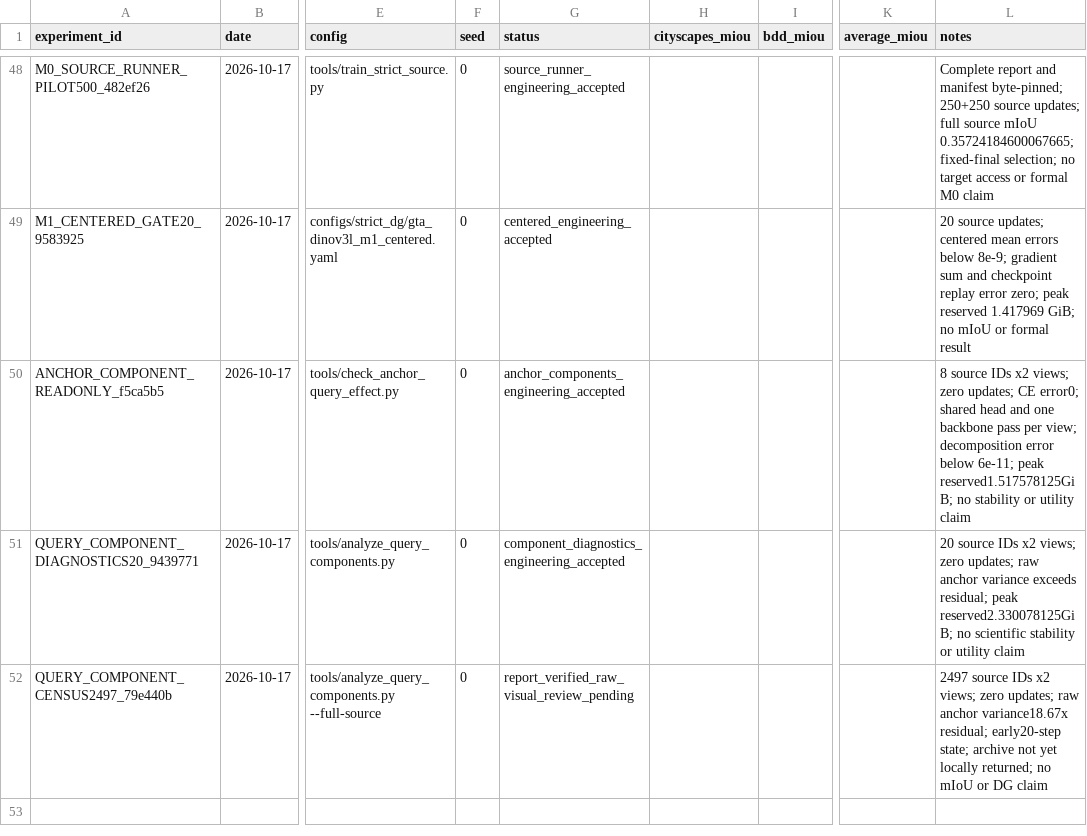
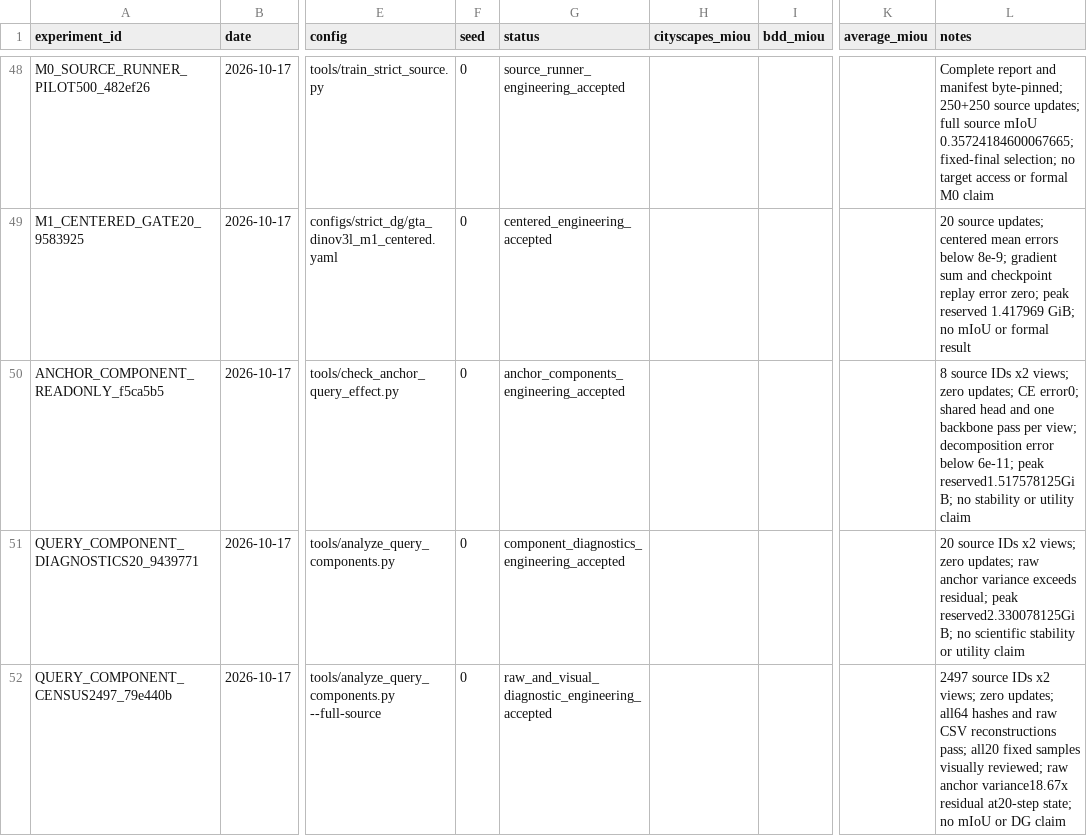
Before and after one commit to Ealea1028/CausalQ_DG, a CSV file: experiments/registry.csv, drawn as a sheet; only a part is shown, gaps mark what is left out; the diff names each change by its address in the sheet, - before the commit and + after, or states it on an @@ line.

Commit message:
feat(protocol): complete independent census and source visual review

```diff
--- a/experiments/registry.csv
+++ b/experiments/registry.csv
-G52 (status): report_verified_raw_visual_review_pending
+G52 (status): raw_and_visual_diagnostic_engineering_accepted
-L52 (notes): …zero updates; raw anchor variance18.67x residual; early20-step state; archive not yet locally returned; no mIoU…
+L52 (notes): …zero updates; all64 hashes and raw CSV reconstructions pass; all20 fixed samples visually reviewed; raw anchor variance18.67x residual at20-step state; no mIoU…
```
Also changed, not shown: 11 other files.
